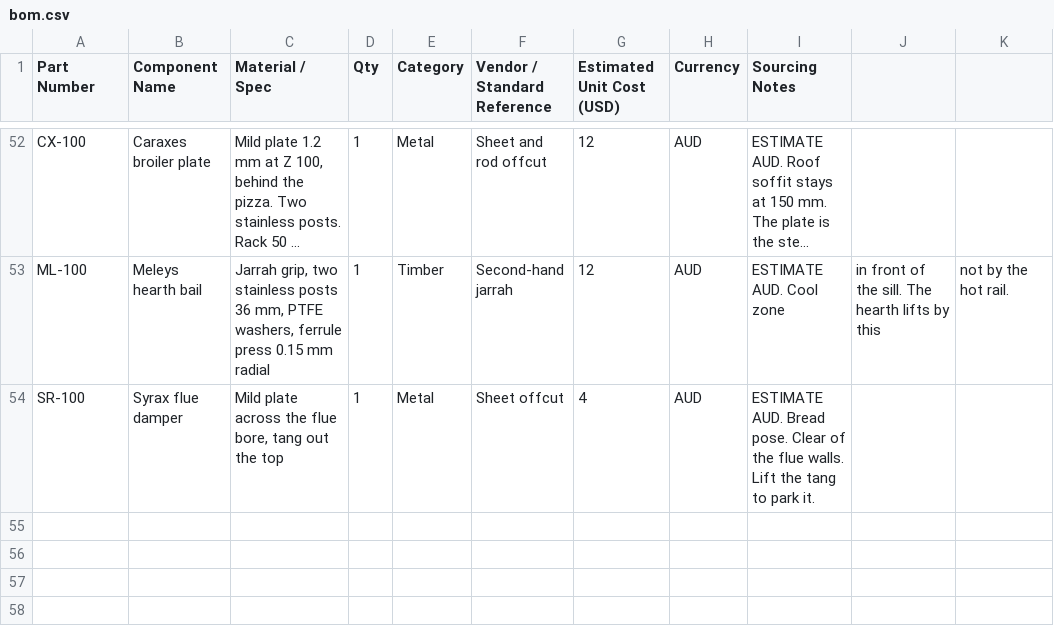
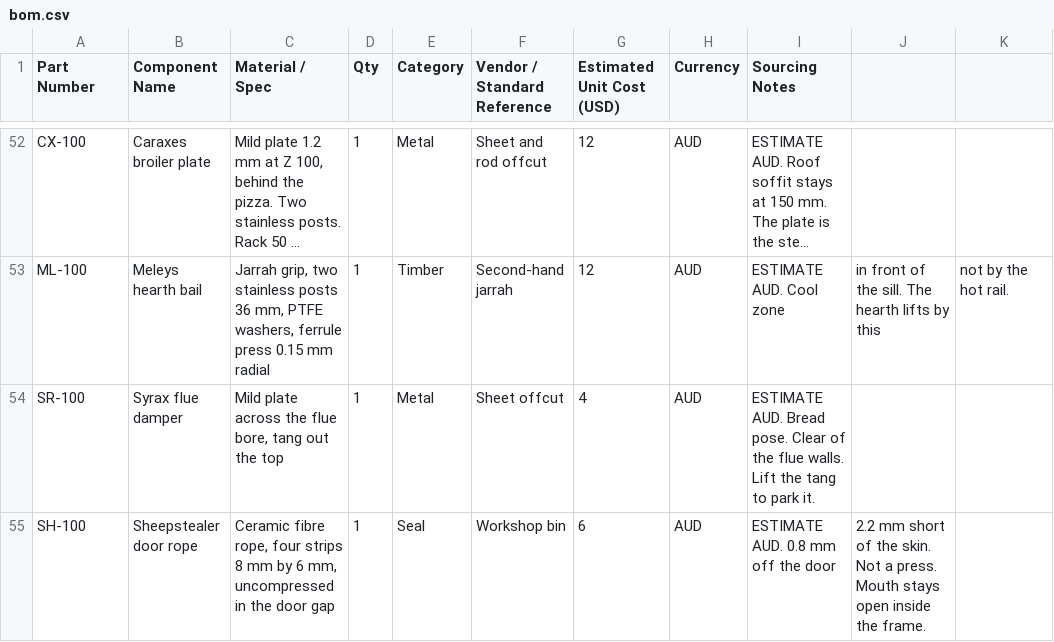
Before and after one commit to adxb-pxthxn/pizza-oven, a CSV file: bom/bom.csv, drawn as a sheet; only a part is shown, gaps mark what is left out; long unchanged cells end in …; the diff names each change by its address in the sheet, - before the commit and + after, or states it on an @@ line.

```diff
--- a/bom/bom.csv
+++ b/bom/bom.csv
+row 55: SH-100 | Sheepstealer door rope | Ceramic fibre rope, four strips 8 mm by 6 mm, uncompressed in the door gap | 1 | Seal | Workshop bin | 6 | AUD | ESTIMATE AUD. 0.8 mm off the door | 2.2 mm short of the skin. Not a press. Mouth stays open inside the frame.
```
Also changed, not shown: 22 other files.
